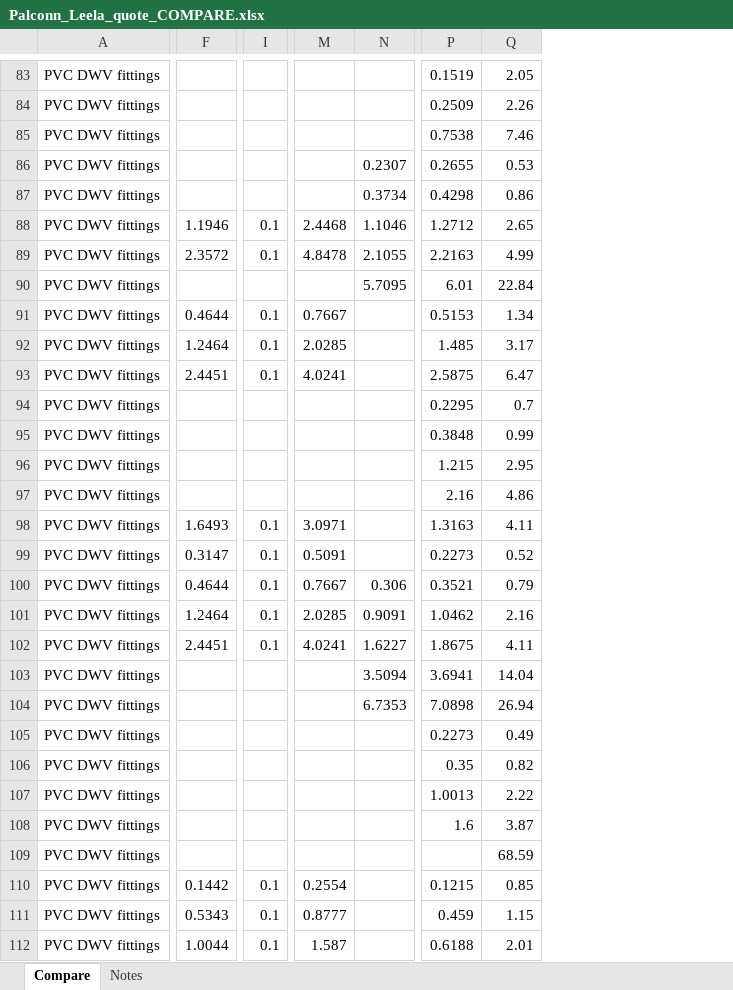
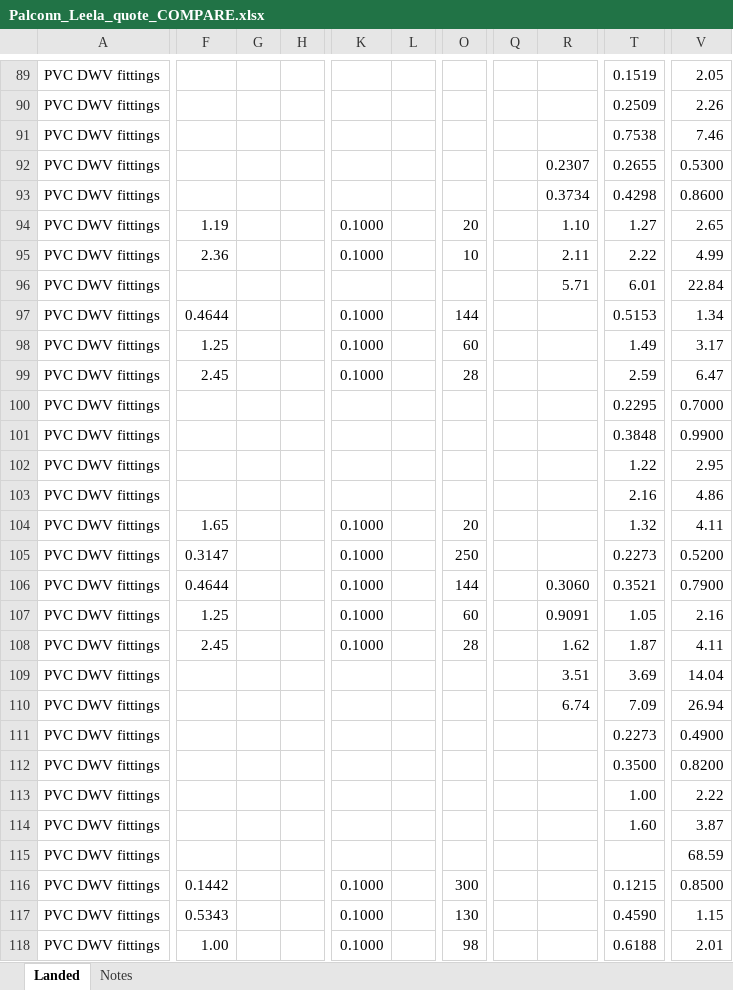
Before and after one commit to AllProBuildingSupplies/allprobuildingsupplies, an Excel workbook: cursor/product-pricing-analysis/palconn/Palconn_Leela_quote_COMPARE.xlsx, sheet Landed, drawn as a sheet; only a part is shown, gaps mark what is left out; values as stored, in another font and other column widths than the file's, no cell formats; removed rows and columns are numbered as before the commit, all else as after; the diff covers the shown part only; the diff names each change by its address in the sheet, - before the commit and + after, or states it on an @@ line.

```diff
--- a/cursor/product-pricing-analysis/palconn/Palconn_Leela_quote_COMPARE.xlsx (sheet Landed)
+++ b/cursor/product-pricing-analysis/palconn/Palconn_Leela_quote_COMPARE.xlsx (sheet Landed)
-sheet tab: Compare
+sheet tab: Landed
+column G, empty
+column H, empty
-column I, rows 88-112: 0.1 | 0.1 |  | 0.1 | 0.1 | 0.1 |  |  |  |  | 0.1 | 0.1 | 0.1 | 0.1 | 0.1 |  |  |  |  |  |  |  | 0.1 | 0.1 | 0.1
+column K, rows 94-118: 0.1000 | 0.1000 |  | 0.1000 | 0.1000 | 0.1000 |  |  |  |  | 0.1000 | 0.1000 | 0.1000 | 0.1000 | 0.1000 |  |  |  |  |  |  |  | 0.1000 | 0.1000 | 0.1000
+column L, empty
+column O, rows 94-118: 20 | 10 |  | 144 | 60 | 28 |  |  |  |  | 20 | 250 | 144 | 60 | 28 |  |  |  |  |  |  |  | 300 | 130 | 98
-column M, rows 88-112: 2.4468 | 4.8478 |  | 0.7667 | 2.0285 | 4.0241 |  |  |  |  | 3.0971 | 0.5091 | 0.7667 | 2.0285 | 4.0241 |  |  |  |  |  |  |  | 0.2554 | 0.8777 | 1.587
-column N, rows 86-104: 0.2307 | 0.3734 | 1.1046 | 2.1055 | 5.7095 |  |  |  |  |  |  |  |  |  | 0.306 | 0.9091 | 1.6227 | 3.5094 | 6.7353
+column Q, empty
+column R, rows 92-110: 0.2307 | 0.3734 | 1.10 | 2.11 | 5.71 |  |  |  |  |  |  |  |  |  | 0.3060 | 0.9091 | 1.62 | 3.51 | 6.74
-V92: 0.53
+V92: 0.5300
-V93: 0.86
+V93: 0.8600
-F94: 1.1946
+F94: 1.19
-T94: 1.2712
+T94: 1.27
-F95: 2.3572
+F95: 2.36
-T95: 2.2163
+T95: 2.22
-F98: 1.2464
+F98: 1.25
-T98: 1.485
+T98: 1.49
-F99: 2.4451
+F99: 2.45
-T99: 2.5875
+T99: 2.59
-V100: 0.7
+V100: 0.7000
-V101: 0.99
+V101: 0.9900
-T102: 1.215
+T102: 1.22
-F104: 1.6493
+F104: 1.65
-T104: 1.3163
+T104: 1.32
-V105: 0.52
+V105: 0.5200
-V106: 0.79
+V106: 0.7900
-F107: 1.2464
+F107: 1.25
-T107: 1.0462
+T107: 1.05
-F108: 2.4451
+F108: 2.45
-T108: 1.8675
+T108: 1.87
-T109: 3.6941
+T109: 3.69
-T110: 7.0898
+T110: 7.09
-V111: 0.49
+V111: 0.4900
-T112: 0.35
+T112: 0.3500
-V112: 0.82
+V112: 0.8200
-T113: 1.0013
+T113: 1.00
-T114: 1.6
+T114: 1.60
-V116: 0.85
+V116: 0.8500
-T117: 0.459
+T117: 0.4590
-F118: 1.0044
+F118: 1.00
```
Also changed, not shown: 7 added rows, 1 removed row, 2 added columns, 1 removed column and 137 edited cells elsewhere in this sheet, sheet Notes, cell formats, 7 other files.
